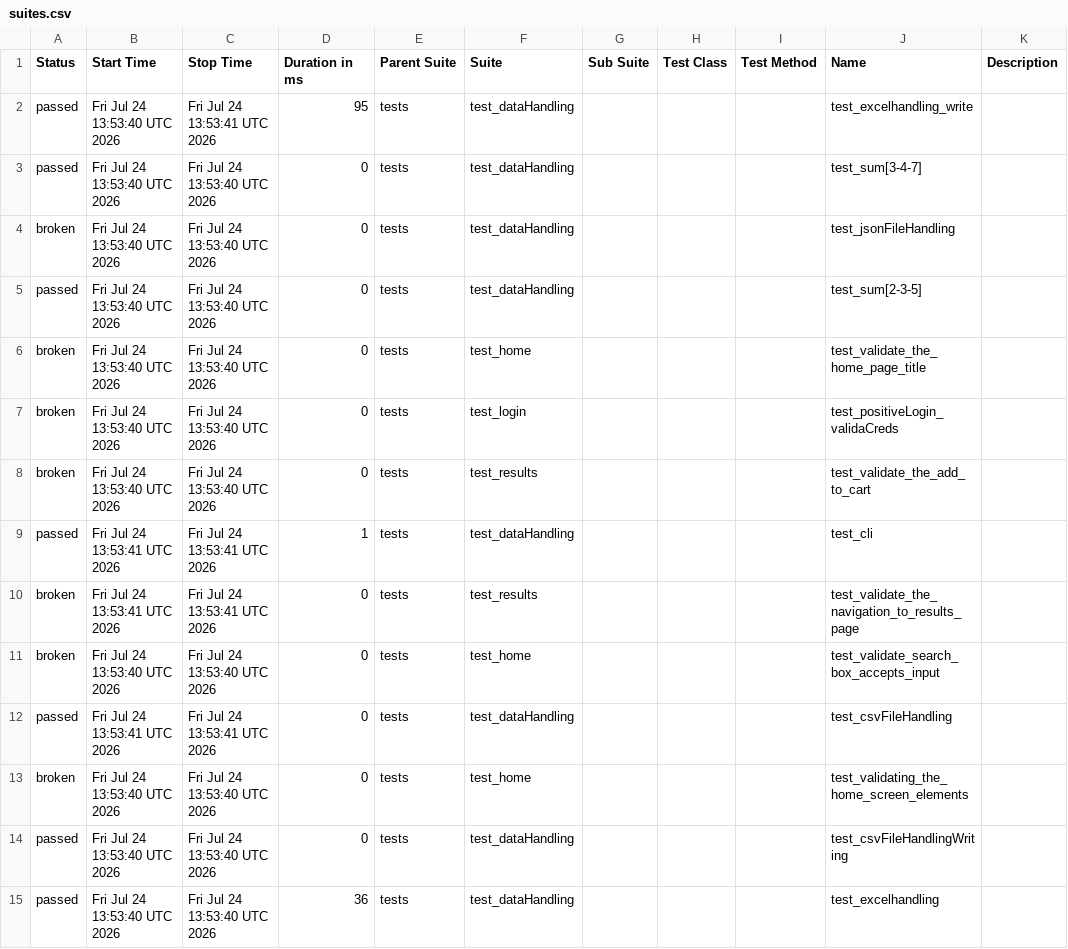
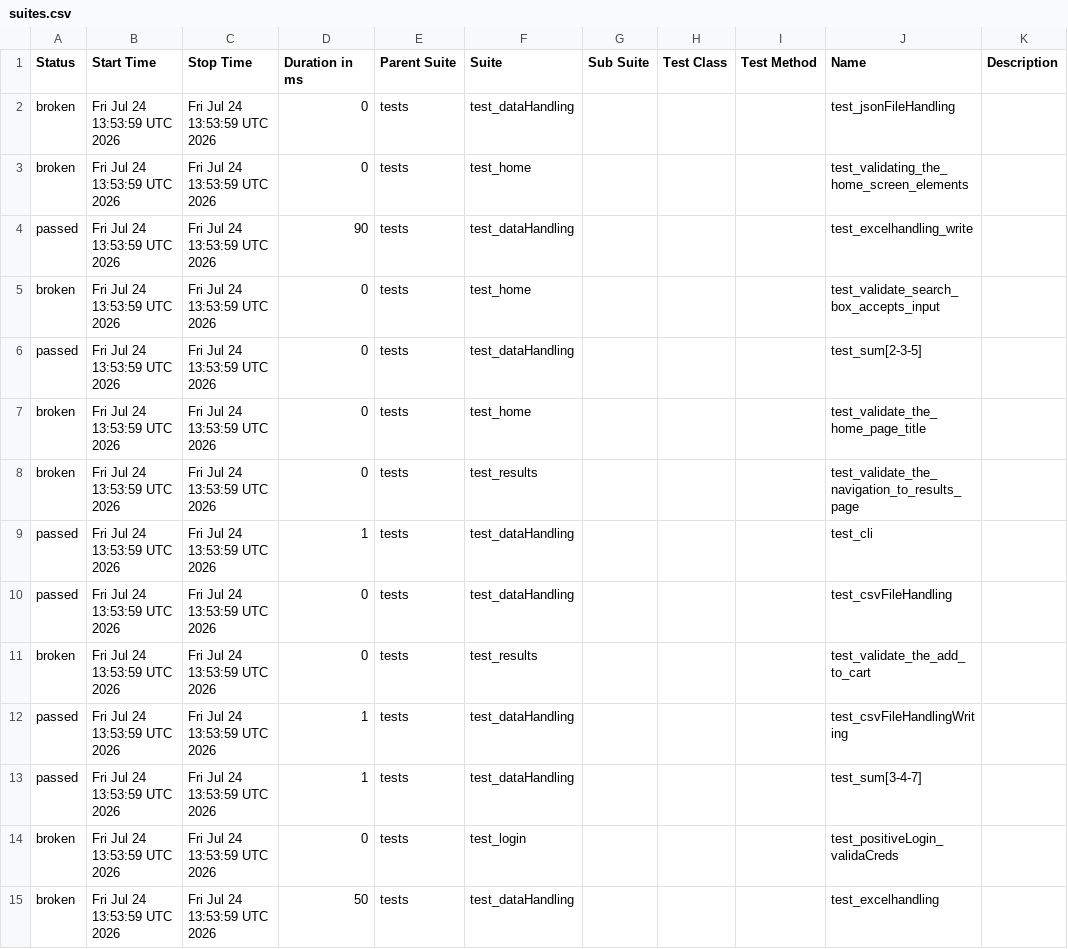
Before and after one commit to Nikitha22735/playwrightPython_POM_8June, a CSV file: data/suites.csv, drawn as a sheet.

```diff
--- a/data/suites.csv
+++ b/data/suites.csv
@@ -1,15 +1,15 @@
 "Status","Start Time","Stop Time","Duration in ms","Parent Suite","Suite","Sub Suite","Test Class","Test Method","Name","Description"
-"passed","Fri Jul 24 13:53:40 UTC 2026","Fri Jul 24 13:53:41 UTC 2026","95","tests","test_dataHandling","","","","test_excelhandling_write",""
-"passed","Fri Jul 24 13:53:40 UTC 2026","Fri Jul 24 13:53:40 UTC 2026","0","tests","test_dataHandling","","","","test_sum[3-4-7]",""
-"broken","Fri Jul 24 13:53:40 UTC 2026","Fri Jul 24 13:53:40 UTC 2026","0","tests","test_dataHandling","","","","test_jsonFileHandling",""
-"passed","Fri Jul 24 13:53:40 UTC 2026","Fri Jul 24 13:53:40 UTC 2026","0","tests","test_dataHandling","","","","test_sum[2-3-5]",""
-"broken","Fri Jul 24 13:53:40 UTC 2026","Fri Jul 24 13:53:40 UTC 2026","0","tests","test_home","","","","test_validate_the_home_page_title",""
-"broken","Fri Jul 24 13:53:40 UTC 2026","Fri Jul 24 13:53:40 UTC 2026","0","tests","test_login","","","","test_positiveLogin_validaCreds",""
-"broken","Fri Jul 24 13:53:40 UTC 2026","Fri Jul 24 13:53:40 UTC 2026","0","tests","test_results","","","","test_validate_the_add_to_cart",""
-"passed","Fri Jul 24 13:53:41 UTC 2026","Fri Jul 24 13:53:41 UTC 2026","1","tests","test_dataHandling","","","","test_cli",""
-"broken","Fri Jul 24 13:53:41 UTC 2026","Fri Jul 24 13:53:41 UTC 2026","0","tests","test_results","","","","test_validate_the_navigation_to_results_page",""
-"broken","Fri Jul 24 13:53:40 UTC 2026","Fri Jul 24 13:53:40 UTC 2026","0","tests","test_home","","","","test_validate_search_box_accepts_input",""
-"passed","Fri Jul 24 13:53:41 UTC 2026","Fri Jul 24 13:53:41 UTC 2026","0","tests","test_dataHandling","","","","test_csvFileHandling",""
-"broken","Fri Jul 24 13:53:40 UTC 2026","Fri Jul 24 13:53:40 UTC 2026","0","tests","test_home","","","","test_validating_the_home_screen_elements",""
-"passed","Fri Jul 24 13:53:40 UTC 2026","Fri Jul 24 13:53:40 UTC 2026","0","tests","test_dataHandling","","","","test_csvFileHandlingWriting",""
-"passed","Fri Jul 24 13:53:40 UTC 2026","Fri Jul 24 13:53:40 UTC 2026","36","tests","test_dataHandling","","","","test_excelhandling",""
+"broken","Fri Jul 24 13:53:59 UTC 2026","Fri Jul 24 13:53:59 UTC 2026","0","tests","test_dataHandling","","","","test_jsonFileHandling",""
+"broken","Fri Jul 24 13:53:59 UTC 2026","Fri Jul 24 13:53:59 UTC 2026","0","tests","test_home","","","","test_validating_the_home_screen_elements",""
+"passed","Fri Jul 24 13:53:59 UTC 2026","Fri Jul 24 13:53:59 UTC 2026","90","tests","test_dataHandling","","","","test_excelhandling_write",""
+"broken","Fri Jul 24 13:53:59 UTC 2026","Fri Jul 24 13:53:59 UTC 2026","0","tests","test_home","","","","test_validate_search_box_accepts_input",""
+"passed","Fri Jul 24 13:53:59 UTC 2026","Fri Jul 24 13:53:59 UTC 2026","0","tests","test_dataHandling","","","","test_sum[2-3-5]",""
+"broken","Fri Jul 24 13:53:59 UTC 2026","Fri Jul 24 13:53:59 UTC 2026","0","tests","test_home","","","","test_validate_the_home_page_title",""
+"broken","Fri Jul 24 13:53:59 UTC 2026","Fri Jul 24 13:53:59 UTC 2026","0","tests","test_results","","","","test_validate_the_navigation_to_results_page",""
+"passed","Fri Jul 24 13:53:59 UTC 2026","Fri Jul 24 13:53:59 UTC 2026","1","tests","test_dataHandling","","","","test_cli",""
+"passed","Fri Jul 24 13:53:59 UTC 2026","Fri Jul 24 13:53:59 UTC 2026","0","tests","test_dataHandling","","","","test_csvFileHandling",""
+"broken","Fri Jul 24 13:53:59 UTC 2026","Fri Jul 24 13:53:59 UTC 2026","0","tests","test_results","","","","test_validate_the_add_to_cart",""
+"passed","Fri Jul 24 13:53:59 UTC 2026","Fri Jul 24 13:53:59 UTC 2026","1","tests","test_dataHandling","","","","test_csvFileHandlingWriting",""
+"passed","Fri Jul 24 13:53:59 UTC 2026","Fri Jul 24 13:53:59 UTC 2026","1","tests","test_dataHandling","","","","test_sum[3-4-7]",""
+"broken","Fri Jul 24 13:53:59 UTC 2026","Fri Jul 24 13:53:59 UTC 2026","0","tests","test_login","","","","test_positiveLogin_validaCreds",""
+"broken","Fri Jul 24 13:53:59 UTC 2026","Fri Jul 24 13:53:59 UTC 2026","50","tests","test_dataHandling","","","","test_excelhandling",""
```
Also changed, not shown: 56 other files.
